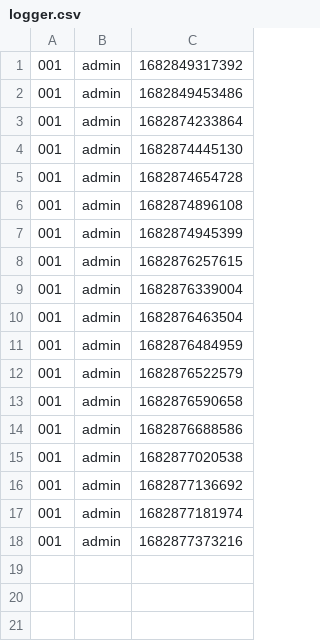
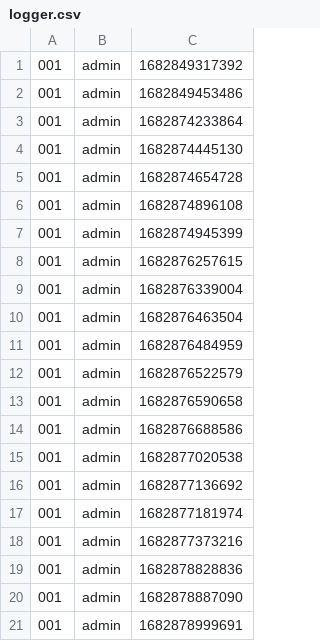
Before and after one commit to vbeeharry/uhv_COSC6342_iSMS, a CSV file: jar/logger.csv, drawn as a sheet.

```diff
--- a/jar/logger.csv
+++ b/jar/logger.csv
@@ -18 +18,4 @@
 001,admin,1682877373216
+001,admin,1682878828836
+001,admin,1682878887090
+001,admin,1682878999691
```
Also changed, not shown: 4 other files.
